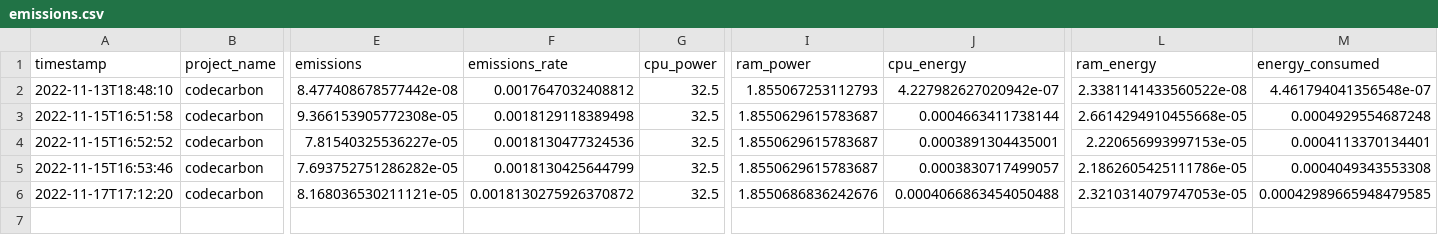
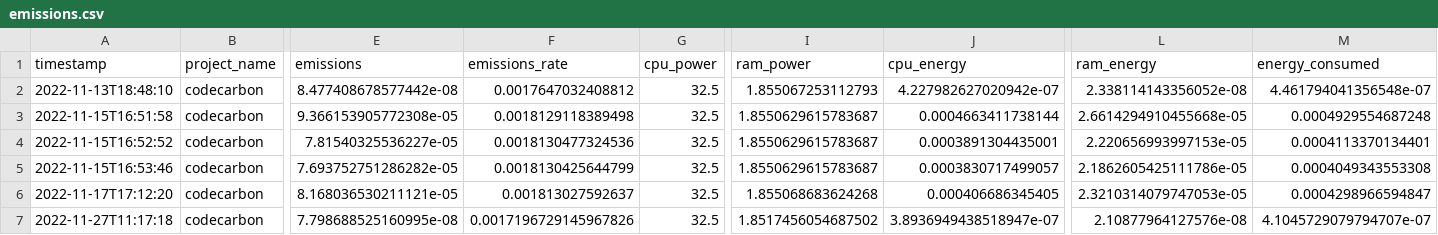
Before and after one commit to misanchz98/TFG-Project, a CSV file: examples/codecarbon/emissions.csv (was examples/emissions.csv), drawn as a sheet; only a part is shown, gaps mark what is left out; rows hold the shown columns only; the diff names each change by its address in the sheet, - before the commit and + after, or states it on an @@ line.

```diff
--- a/examples/emissions.csv
+++ b/examples/codecarbon/emissions.csv
-L2 (ram_energy): 2.3381141433560522e-08
+L2 (ram_energy): 2.338114143356052e-08
-F6 (emissions_rate): 0.0018130275926370872
+F6 (emissions_rate): 0.001813027592637
-I6 (ram_power): 1.8550686836242676
+I6 (ram_power): 1.855068683624268
-J6 (cpu_energy): 0.0004066863454050488
+J6 (cpu_energy): 0.000406686345405
-M6 (energy_consumed): 0.00042989665948479585
+M6 (energy_consumed): 0.0004298966594847
+row 7: 2022-11-27T11:17:18 | codecarbon | 7.798688525160995e-08 | 0.0017196729145967826 | 32.5 | 1.8517456054687502 | 3.8936949438518947e-07 | 2.10877964127576e-08 | 4.1045729079794707e-07
```
Also changed, not shown: 4 other files.
